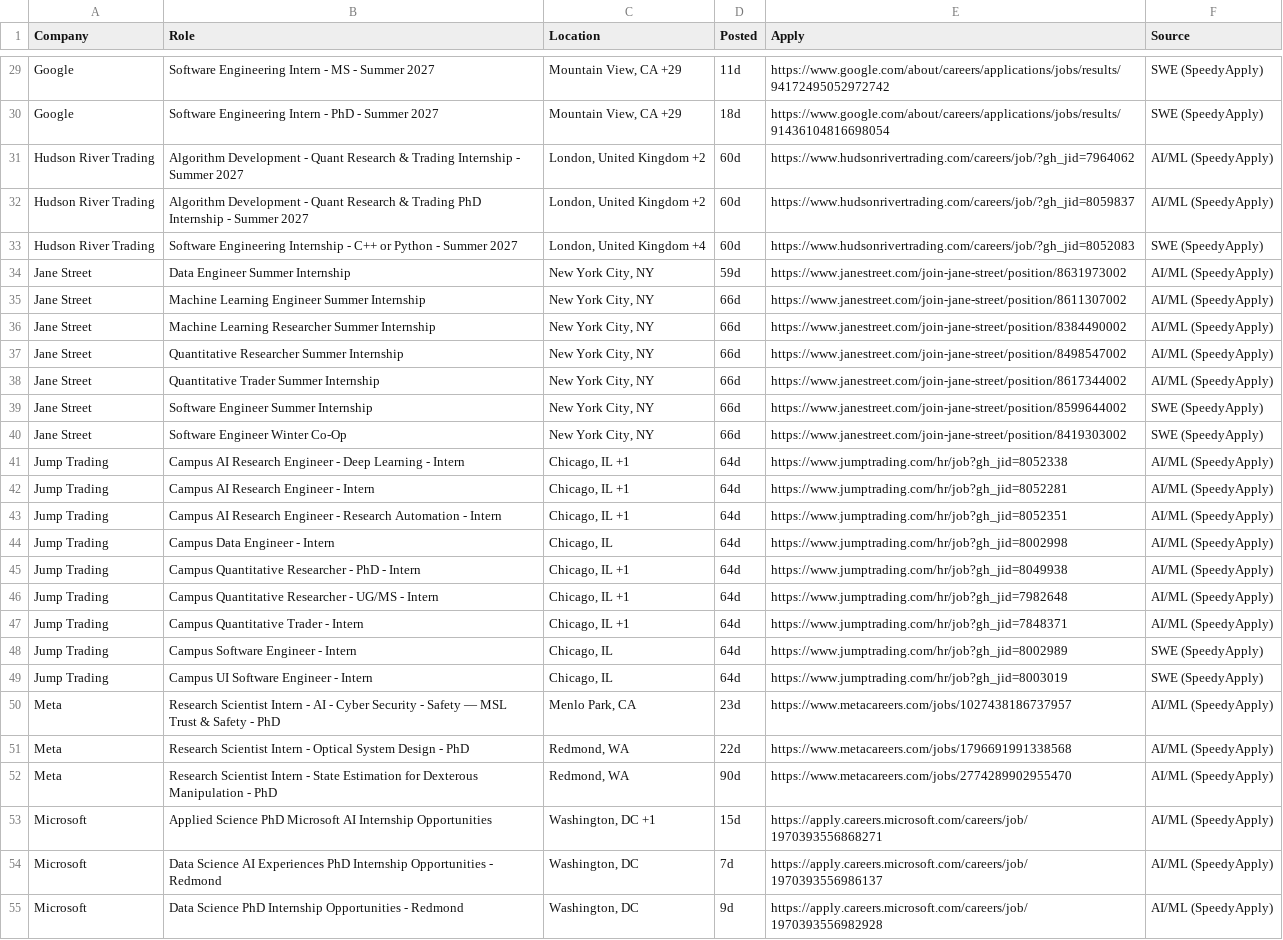
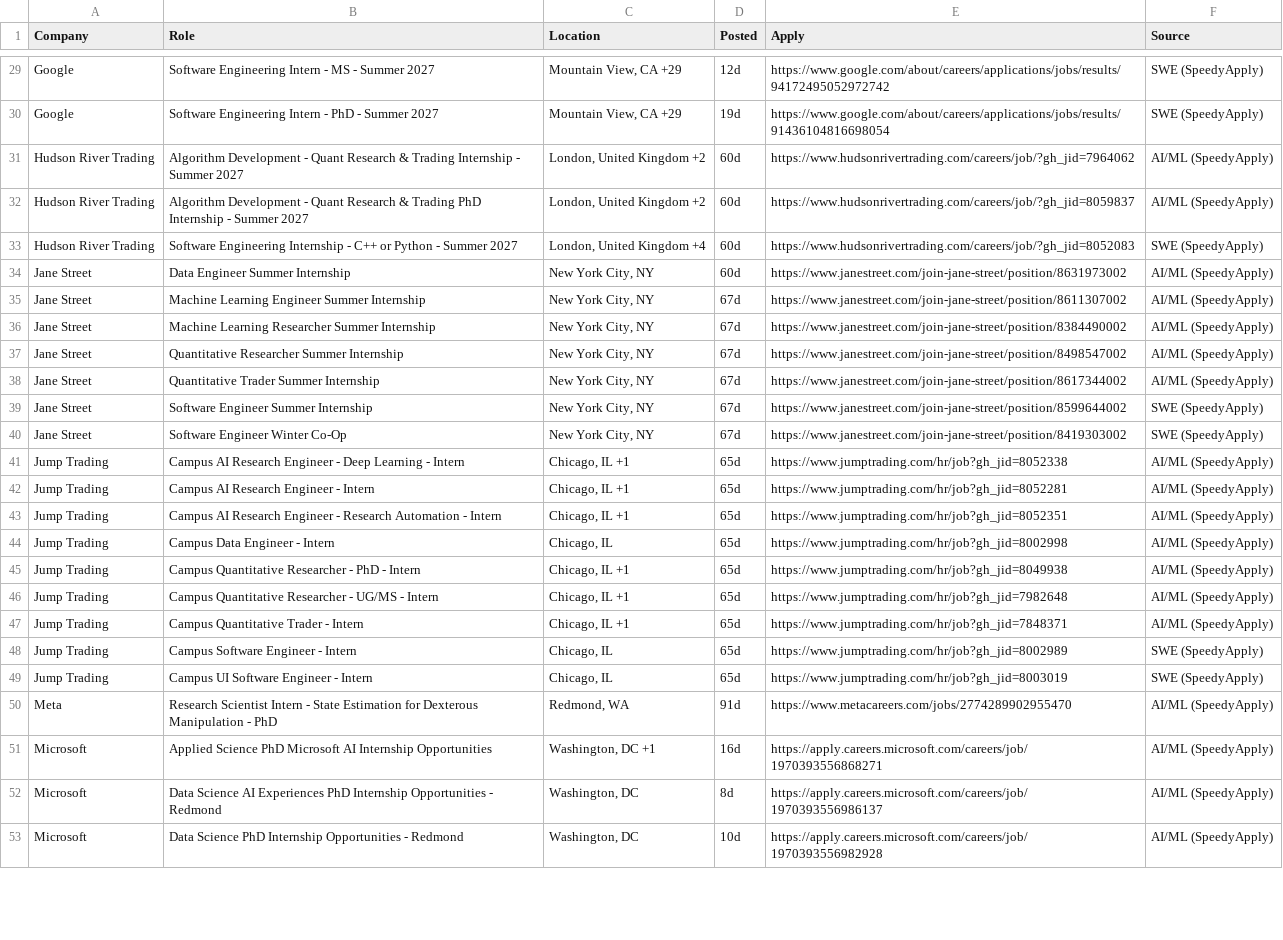
Before and after one commit to aryaanvig/internship-feed, a CSV file: output/internships.csv, drawn as a sheet; only a part is shown, gaps mark what is left out; removed rows and columns are numbered as before the commit, all else as after; the diff covers the shown part only; the diff names each change by its address in the sheet, - before the commit and + after, or states it on an @@ line.

```diff
--- a/output/internships.csv
+++ b/output/internships.csv
-D29 (Posted): 11d
+D29 (Posted): 12d
-D30 (Posted): 18d
+D30 (Posted): 19d
-D34 (Posted): 59d
+D34 (Posted): 60d
-D35:D40 (Posted): 66d
+D35:D40 (Posted): 67d
-D41:D49 (Posted): 64d
+D41:D49 (Posted): 65d
-row 50: Meta | Research Scientist Intern - AI - Cyber Security - Safety — MSL Trust & Safety - PhD | Menlo Park, CA | 23d | https://www.metacareers.com/jobs/1027438186737957 | AI/ML (SpeedyApply)
-row 51: Meta | Research Scientist Intern - Optical System Design - PhD | Redmond, WA | 22d | https://www.metacareers.com/jobs/1796691991338568 | AI/ML (SpeedyApply)
-D50 (Posted): 90d
+D50 (Posted): 91d
-D51 (Posted): 15d
+D51 (Posted): 16d
-D52 (Posted): 7d
+D52 (Posted): 8d
-D53 (Posted): 9d
+D53 (Posted): 10d
```
Also changed, not shown: 3 added rows, 1 removed row and 55 edited cells elsewhere in this file, 1 other file.
